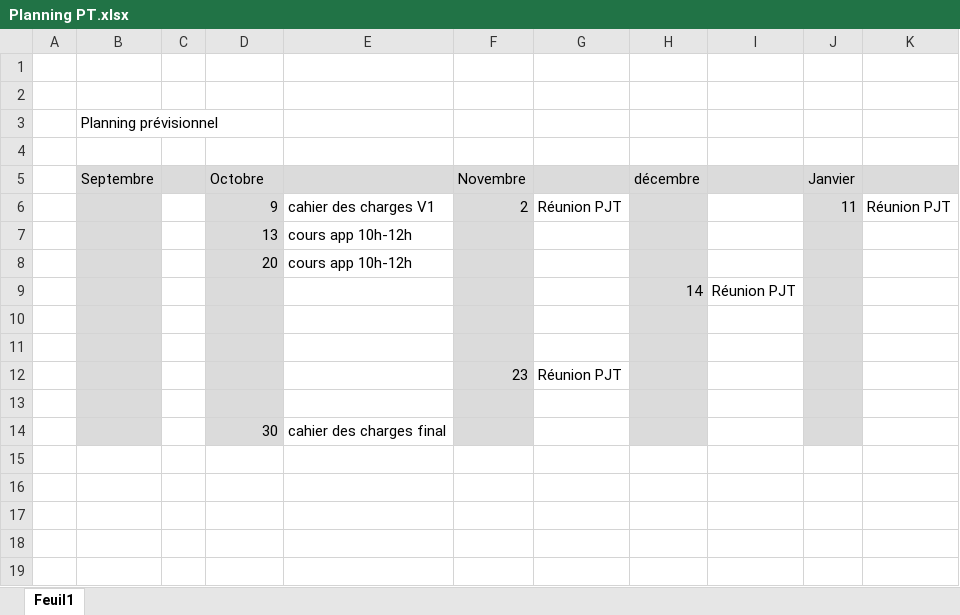
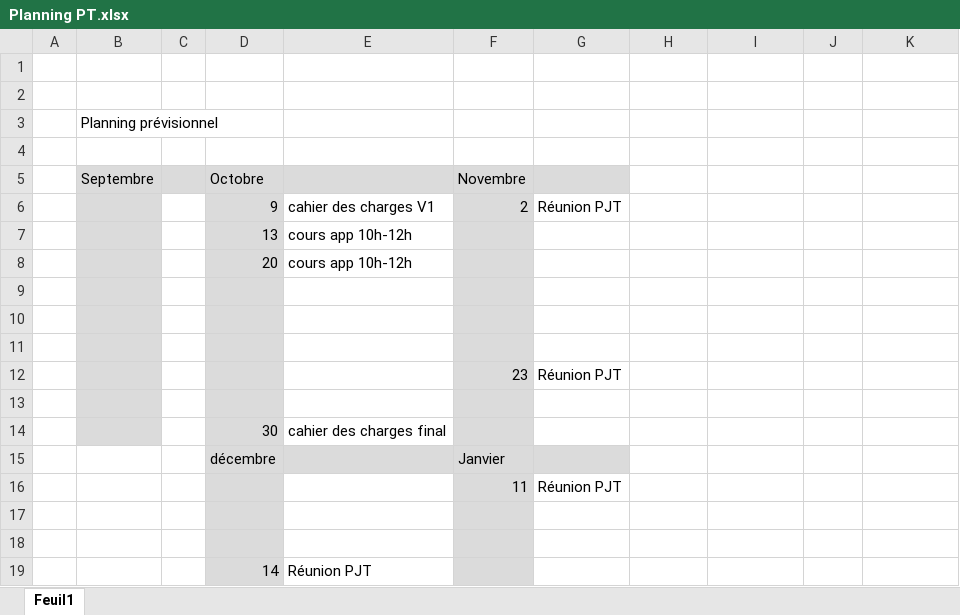
Before and after one commit to Sccor/Drop-Ton-Casque, an Excel workbook: Doc/Planning PT.xlsx, sheet Feuil1, drawn as a sheet; values as stored, in another font and other column widths than the file's, no borders; the diff names each change by its address in the sheet, - before the commit and + after, or states it on an @@ line.

```diff
--- a/Doc/Planning PT.xlsx (sheet Feuil1)
+++ b/Doc/Planning PT.xlsx (sheet Feuil1)
-H5: décembre
+H5: (empty)
-H5:K5 fill: #DBDBDB
+H5:K5 fill: none
-J5: Janvier
+J5: (empty)
-H6:H14 fill: #DBDBDB
+H6:H14 fill: none
-J6: 11
+J6: (empty)
-J6:J14 fill: #DBDBDB
+J6:J14 fill: none
-K6: Réunion PJT
+K6: (empty)
-row 9:  |  |  |  |  |  |  | 14 | Réunion PJT
+row 9: (empty)
+row 15:  |  |  | décembre |  | Janvier
+row 16:  |  |  |  |  | 11 | Réunion PJT
+row 17: (empty)
+row 18: (empty)
+row 19:  |  |  | 14 | Réunion PJT
```
Also changed, not shown: 8 other files.
